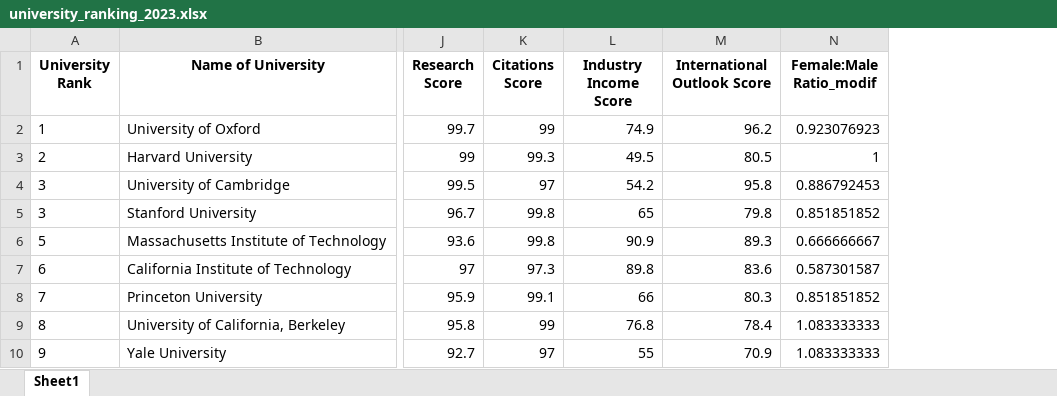
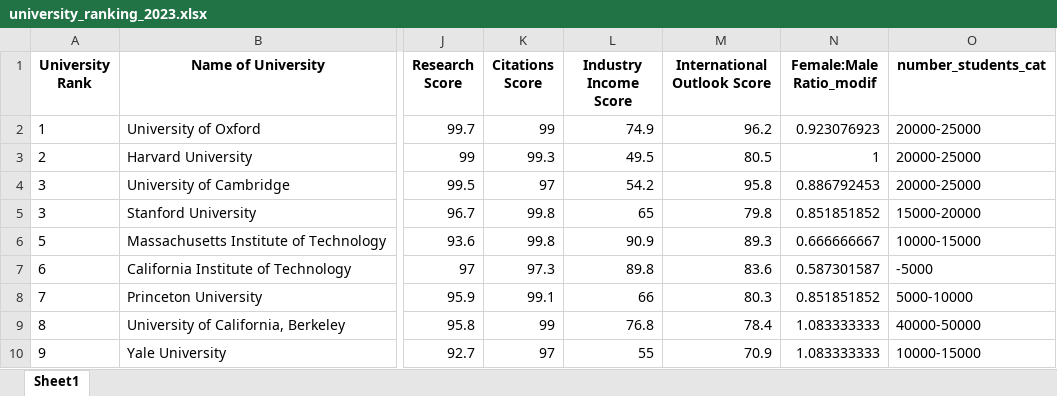
Before and after one commit to Siegfried2021/university_rankings, an Excel workbook: university_ranking_2023.xlsx, sheet Sheet1, drawn as a sheet; only a part is shown, gaps mark what is left out; values as stored, in another font and other column widths than the file's, no borders; the diff names each change by its address in the sheet, - before the commit and + after, or states it on an @@ line.

Commit message:
feature engineering and xlsx update

```diff
--- a/university_ranking_2023.xlsx (sheet Sheet1)
+++ b/university_ranking_2023.xlsx (sheet Sheet1)
+column O (number_students_cat), rows 2-10: 20000-25000 | 20000-25000 | 20000-25000 | 15000-20000 | 10000-15000 | -5000 | 5000-10000 | 40000-50000 | 10000-15000
```
Also changed, not shown: 1 other file.
